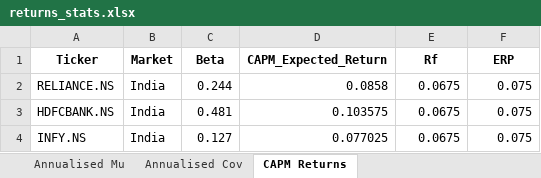
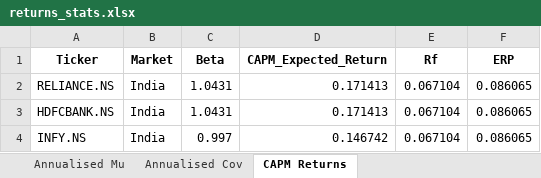
Before and after one commit to adityaduhan0907/portwise, an Excel workbook: returns_stats.xlsx, sheet CAPM Returns, drawn as a sheet; values as stored, in another font and other column widths than the file's, no borders; the diff names each change by its address in the sheet, - before the commit and + after, or states it on an @@ line.

```diff
--- a/returns_stats.xlsx (sheet CAPM Returns)
+++ b/returns_stats.xlsx (sheet CAPM Returns)
-C2 (Beta): 0.244
+C2 (Beta): 1.0431
-D2 (CAPM_Expected_Return): 0.0858
+D2 (CAPM_Expected_Return): 0.171413
-E2:E4 (Rf): 0.0675
+E2:E4 (Rf): 0.067104
-F2:F4 (ERP): 0.075
+F2:F4 (ERP): 0.086065
-C3 (Beta): 0.481
+C3 (Beta): 1.0431
-D3 (CAPM_Expected_Return): 0.103575
+D3 (CAPM_Expected_Return): 0.171413
-C4 (Beta): 0.127
+C4 (Beta): 0.997
-D4 (CAPM_Expected_Return): 0.077025
+D4 (CAPM_Expected_Return): 0.146742
```
Also changed, not shown: sheet Daily Returns, sheet LongRun Monthly Returns, sheet Momentum Returns, sheet Stats & Correlation, sheet Annualised Cov, sheet Annualised Mu, asian_fx_vs_usd.xlsx, prices.xlsx, 9 other files.
